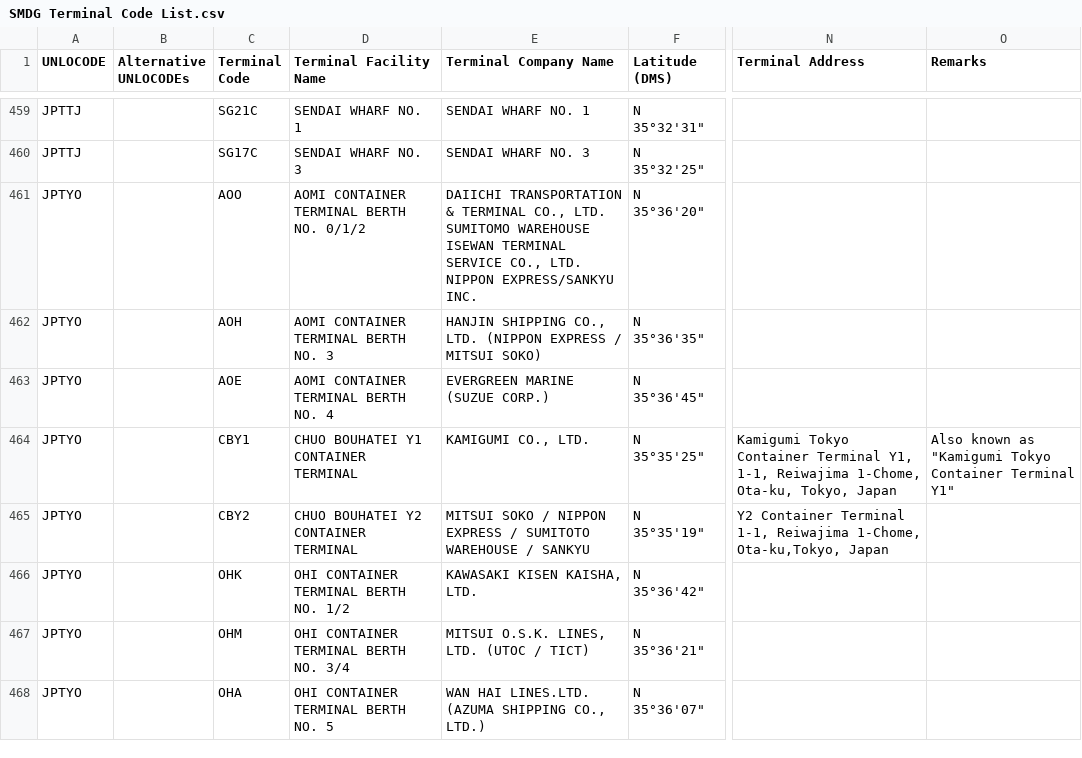
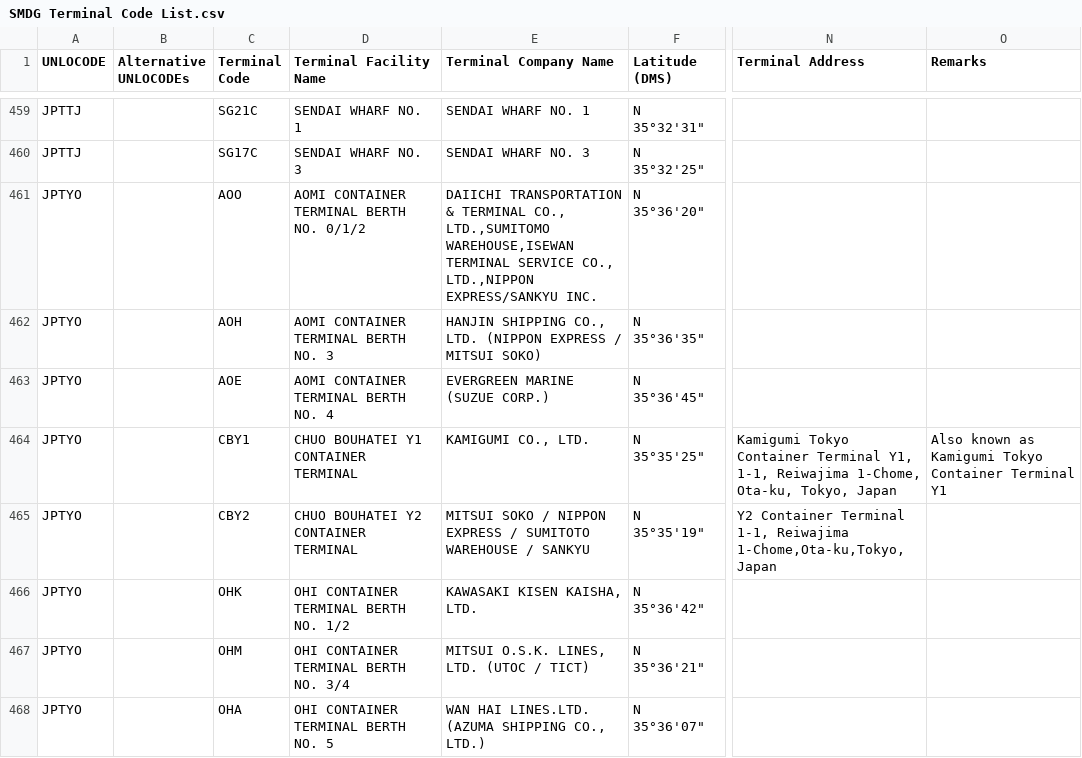
Before and after one commit to declanoconnor/Terminal-Code-List, a CSV file: SMDG Terminal Code List.csv, drawn as a sheet; only a part is shown, gaps mark what is left out; ↵ is a line break in a cell; the diff names each change by its address in the sheet, - before the commit and + after, or states it on an @@ line.

Commit message:
Update SMDG Terminal Code List.csv
fixing line issues

```diff
--- a/SMDG Terminal Code List.csv
+++ b/SMDG Terminal Code List.csv
-E461 (Terminal Company Name): …TERMINAL CO., LTD. ↵ SUMITOMO WAREHOUSE ↵ ISEWAN TERMINAL SERVICE CO., LTD. ↵ NIPPON EXPRESS/SANKYU INC.
+E461 (Terminal Company Name): …TERMINAL CO., LTD.,SUMITOMO WAREHOUSE,ISEWAN TERMINAL SERVICE CO., LTD.,NIPPON EXPRESS/SANKYU INC.
-O464 (Remarks): …known as "Kamigumi Tokyo Container Terminal Y1"
+O464 (Remarks): …known as Kamigumi Tokyo Container Terminal Y1
-N465 (Terminal Address): …1-1, Reiwajima 1-Chome, ↵ Ota-ku,Tokyo, Japan
+N465 (Terminal Address): …1-1, Reiwajima 1-Chome,Ota-ku,Tokyo, Japan
```
